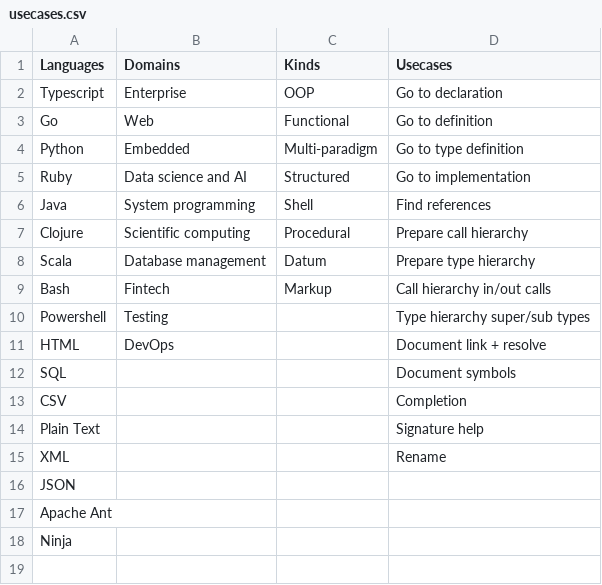
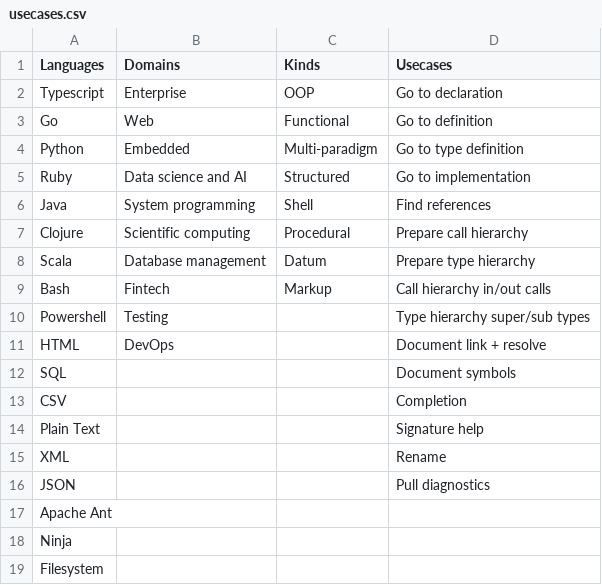
Before and after one commit to UberDever/crosslingual-analysis, a CSV file: reports/sem4/usecases.csv, drawn as a sheet.

Commit message:
Updated usecases

```diff
--- a/reports/sem4/usecases.csv
+++ b/reports/sem4/usecases.csv
@@ -15,4 +15,5 @@ Plain Text,,,Signature help
 XML,,,Rename
-JSON,,
+JSON,,,Pull diagnostics
 Apache Ant,,
 Ninja,,
+Filesystem
```
